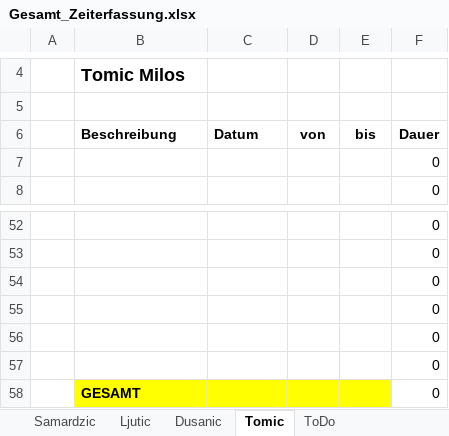
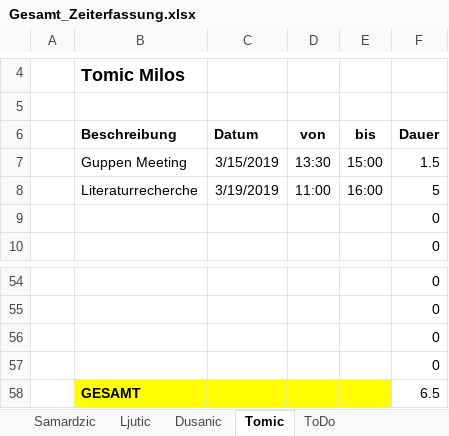
Before and after one commit to MilosTomic123/IT_Projekt_SS19, an Excel workbook: Arbeitsdokumente_Aktuell/Gesamt_Zeiterfassung.xlsx, sheet Tomic, drawn as a sheet; only a part is shown, gaps mark what is left out; values as stored, in another font and other column widths than the file's, no borders; table styles not drawn; removed rows and columns are numbered as before the commit, all else as after; the diff names each change by its address in the sheet, - before the commit and + after, or states it on an @@ line.

```diff
--- a/Arbeitsdokumente_Aktuell/Gesamt_Zeiterfassung.xlsx (sheet Tomic)
+++ b/Arbeitsdokumente_Aktuell/Gesamt_Zeiterfassung.xlsx (sheet Tomic)
+row 7:  | Guppen Meeting | 3/15/2019 | 13:30 | 15:00 | 1.5
+row 8:  | Literaturrecherche | 3/19/2019 | 11:00 | 16:00 | 5
-row 56:  |  |  |  |  | 0
-row 57:  |  |  |  |  | 0
-F58 (Dauer): 0
+F58 (Dauer): 6.5
```
Also changed, not shown: sheet Dusanic, sheet Zeiterfassung_Gesamt, sheet ToDo, sheet Samardzic, sheet Ljutic, formulas that keep their value, charts or pictures.
